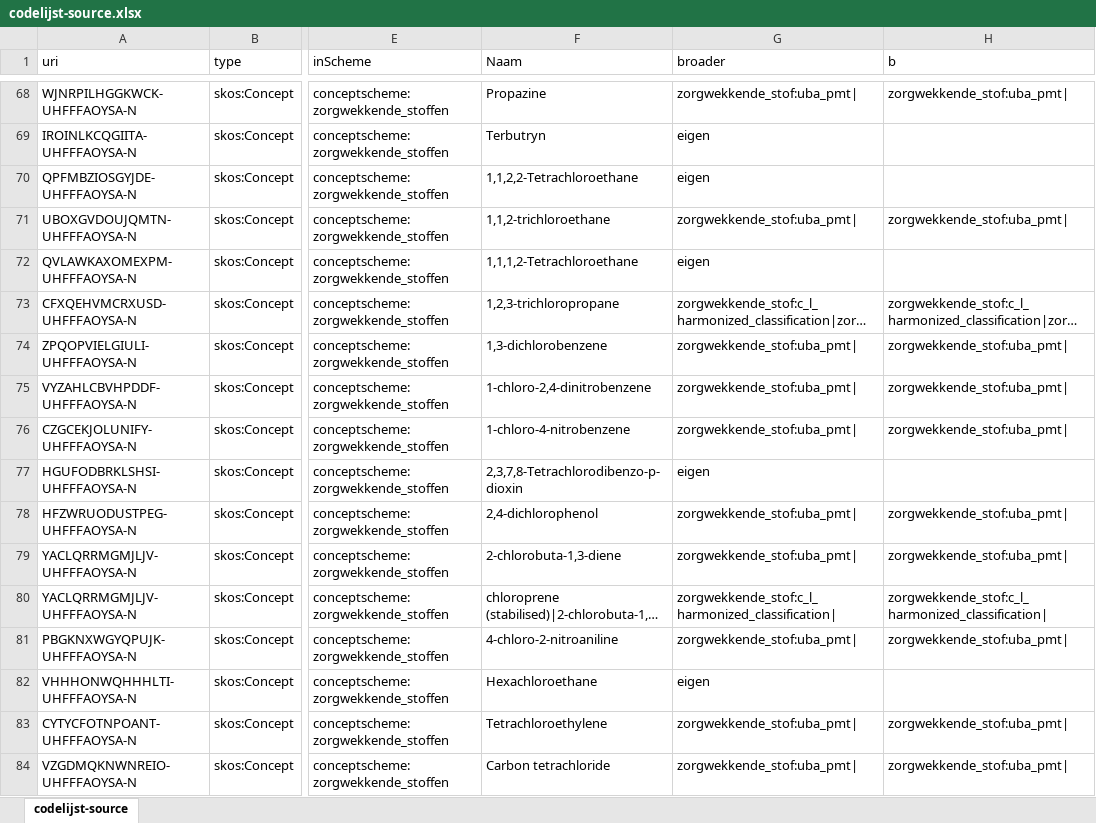
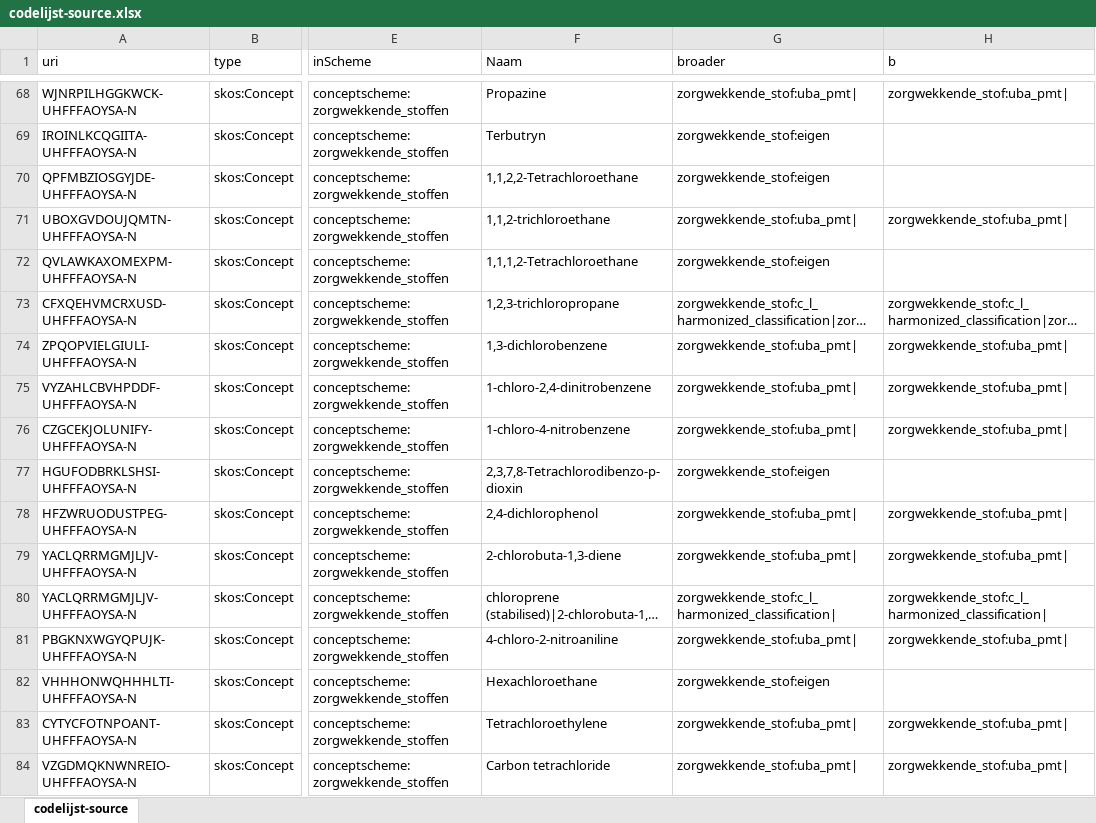
Before and after one commit to milieuinfo/codelijst-zorgwekkende_stof, an Excel workbook: src/source/codelijst-source.xlsx, sheet codelijst-source, drawn as a sheet; only a part is shown, gaps mark what is left out; long unchanged cells end in …; values as stored, in another font and other column widths than the file's, no borders; the diff covers the shown part only; the diff names each change by its address in the sheet, - before the commit and + after, or states it on an @@ line.

```diff
--- a/src/source/codelijst-source.xlsx (sheet codelijst-source)
+++ b/src/source/codelijst-source.xlsx (sheet codelijst-source)
-G69:G70 (broader): eigen
+G69:G70 (broader): zorgwekkende_stof:eigen
-G72 (broader): eigen
+G72 (broader): zorgwekkende_stof:eigen
-G77 (broader): eigen
+G77 (broader): zorgwekkende_stof:eigen
-G82 (broader): eigen
+G82 (broader): zorgwekkende_stof:eigen
```
Also changed, not shown: 52 edited cells elsewhere in this sheet, formulas that keep their value, src/main/resources/be/vlaanderen/omgeving/data/id/conceptscheme/zorgwekkende_stof/zorgwekkende_stof.xlsx, 5 other files.
